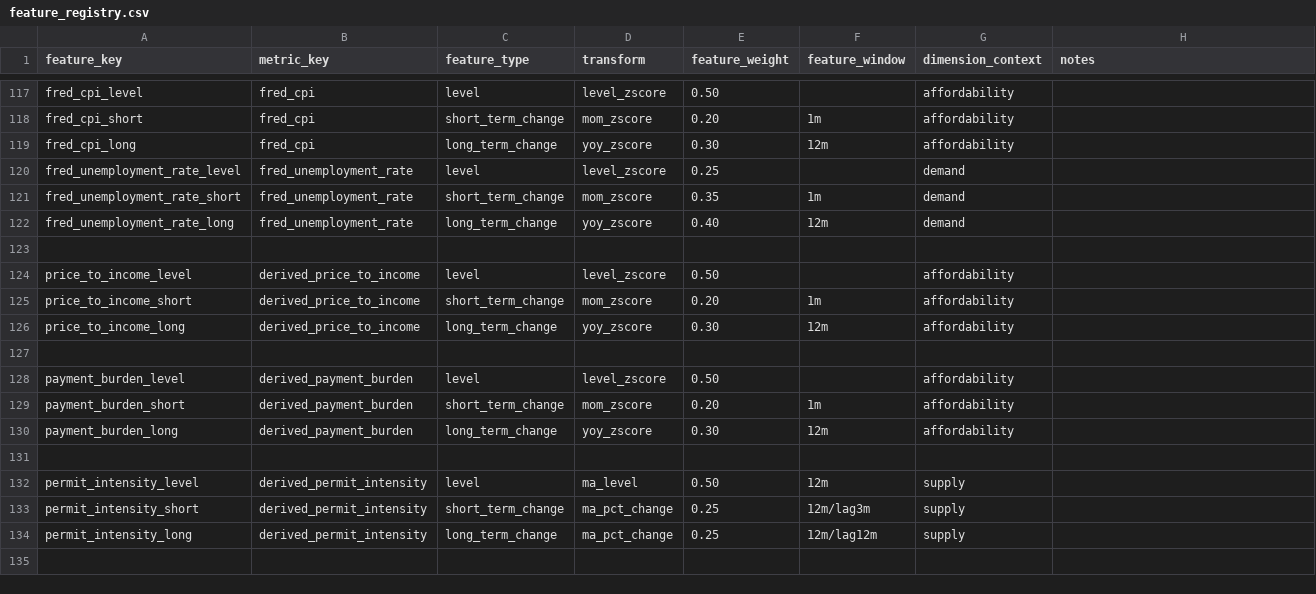
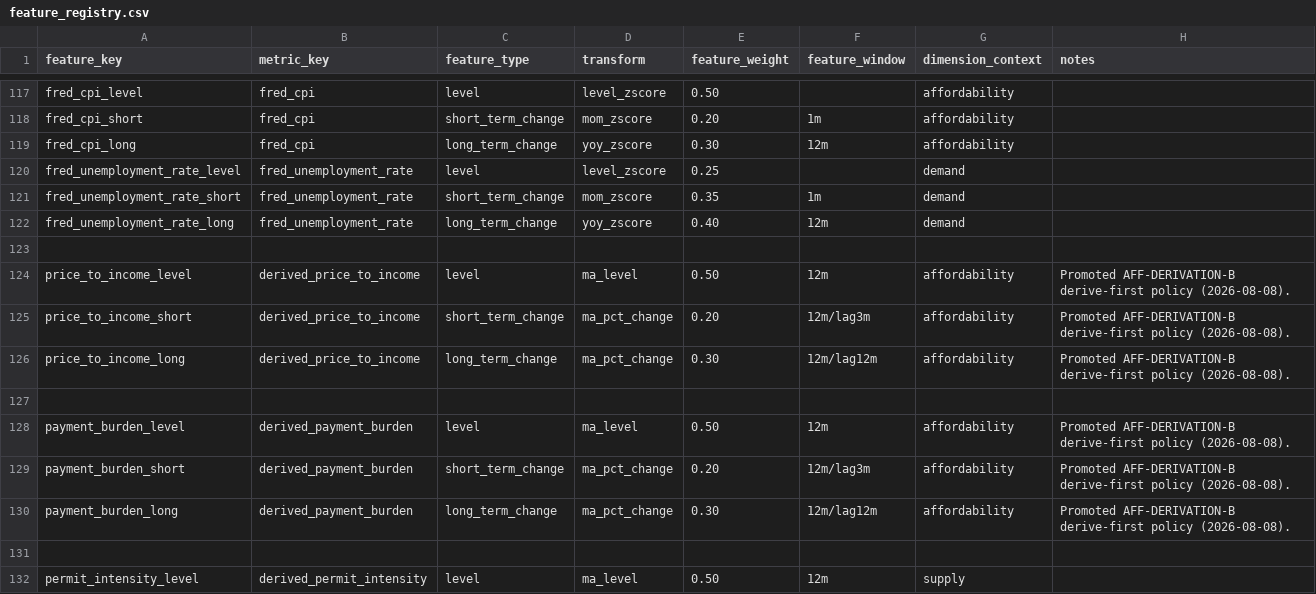
Before and after one commit to chineduezebuiroh/realestate-intel, a CSV file: config/feature_registry.csv, drawn as a sheet; only a part is shown, gaps mark what is left out; the shorter side is filled out with more unchanged rows.

Commit message:
Promote derive-first Affordability policy

```diff
--- a/config/feature_registry.csv
+++ b/config/feature_registry.csv
@@ -123,9 +123,9 @@ fred_unemployment_rate_long,fred_unemployment_rate,long_term_change,yoy_zscore,0
 
-price_to_income_level,derived_price_to_income,level,level_zscore,0.50,,affordability,
-price_to_income_short,derived_price_to_income,short_term_change,mom_zscore,0.20,1m,affordability,
-price_to_income_long,derived_price_to_income,long_term_change,yoy_zscore,0.30,12m,affordability,
+price_to_income_level,derived_price_to_income,level,ma_level,0.50,12m,affordability,Promoted AFF-DERIVATION-B derive-first policy (2026-08-08).
+price_to_income_short,derived_price_to_income,short_term_change,ma_pct_change,0.20,12m/lag3m,affordability,Promoted AFF-DERIVATION-B derive-first policy (2026-08-08).
+price_to_income_long,derived_price_to_income,long_term_change,ma_pct_change,0.30,12m/lag12m,affordability,Promoted AFF-DERIVATION-B derive-first policy (2026-08-08).
 
-payment_burden_level,derived_payment_burden,level,level_zscore,0.50,,affordability,
-payment_burden_short,derived_payment_burden,short_term_change,mom_zscore,0.20,1m,affordability,
-payment_burden_long,derived_payment_burden,long_term_change,yoy_zscore,0.30,12m,affordability,
+payment_burden_level,derived_payment_burden,level,ma_level,0.50,12m,affordability,Promoted AFF-DERIVATION-B derive-first policy (2026-08-08).
+payment_burden_short,derived_payment_burden,short_term_change,ma_pct_change,0.20,12m/lag3m,affordability,Promoted AFF-DERIVATION-B derive-first policy (2026-08-08).
+payment_burden_long,derived_payment_burden,long_term_change,ma_pct_change,0.30,12m/lag12m,affordability,Promoted AFF-DERIVATION-B derive-first policy (2026-08-08).
 
```
Also changed, not shown: 6 other files.
